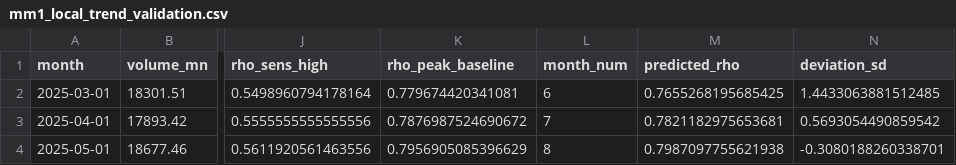
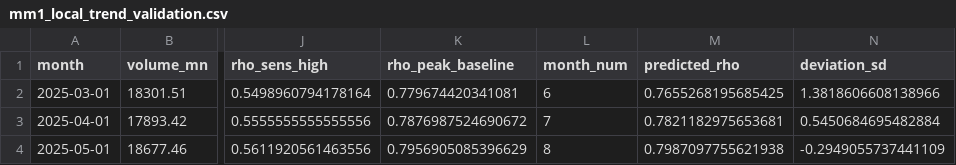
Before and after one commit to Shruti-sivaramakrishnan/upi-project, a CSV file: processed/mm1_local_trend_validation.csv, drawn as a sheet; only a part is shown, gaps mark what is left out; the diff names each change by its address in the sheet, - before the commit and + after, or states it on an @@ line.

Commit message:
Clean up local-trend validation filename, remove old ddof=0 version

```diff
--- a/processed/mm1_local_trend_validation.csv
+++ b/processed/mm1_local_trend_validation.csv
-N2 (deviation_sd): 1.4433063881512485
+N2 (deviation_sd): 1.3818606608138966
-N3 (deviation_sd): 0.5693054490859542
+N3 (deviation_sd): 0.5450684695482884
-N4 (deviation_sd): -0.3080188260338701
+N4 (deviation_sd): -0.2949055737441109
```
Also changed, not shown: 1 other file.
